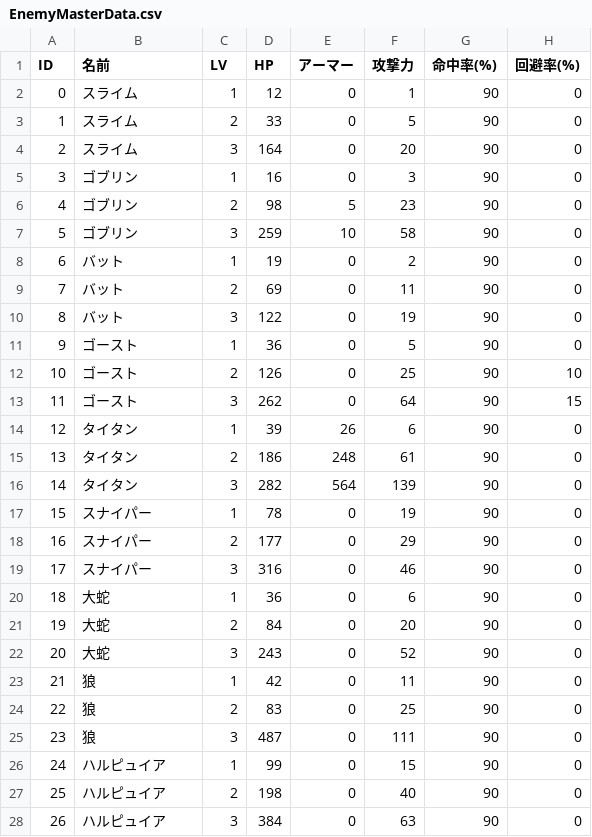
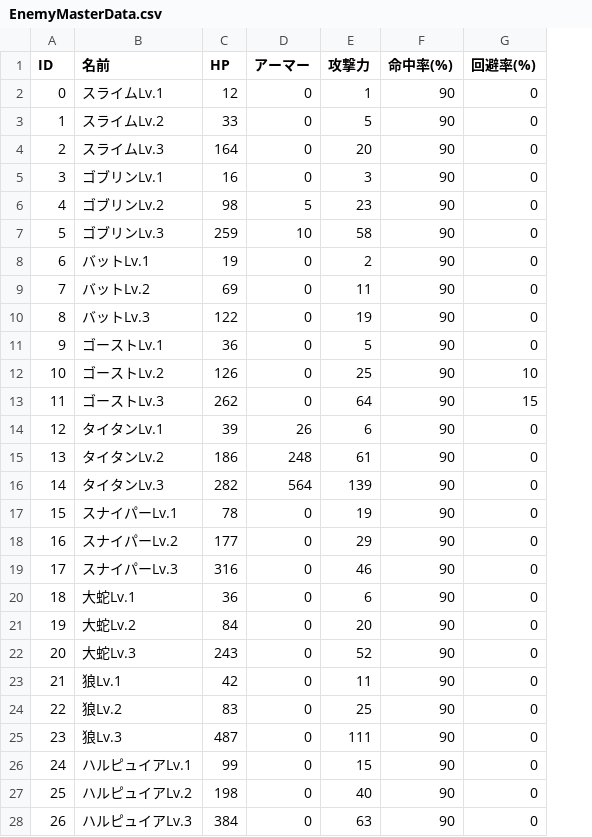
Before and after one commit to gif-hara/MineS, a CSV file: Assets/DataSources/Csv/EnemyMasterData.csv, drawn as a sheet; only a part is shown; the diff covers the shown part only; the diff names each change by its address in the sheet, - before the commit and + after, or states it on an @@ line.

```diff
--- a/Assets/DataSources/Csv/EnemyMasterData.csv
+++ b/Assets/DataSources/Csv/EnemyMasterData.csv
-column C (LV), rows 2-28: 1 | 2 | 3 | 1 | 2 | 3 | 1 | 2 | 3 | 1 | 2 | 3 | 1 | 2 | 3 | 1 | 2 | 3 | 1 | 2 | 3 | 1 | 2 | 3 | 1 | 2 | 3
-B2 (名前): スライム
+B2 (名前): スライムLv.1
-B3 (名前): スライム
+B3 (名前): スライムLv.2
-B4 (名前): スライム
+B4 (名前): スライムLv.3
-B5 (名前): ゴブリン
+B5 (名前): ゴブリンLv.1
-B6 (名前): ゴブリン
+B6 (名前): ゴブリンLv.2
-B7 (名前): ゴブリン
+B7 (名前): ゴブリンLv.3
-B8 (名前): バット
+B8 (名前): バットLv.1
-B9 (名前): バット
+B9 (名前): バットLv.2
-B10 (名前): バット
+B10 (名前): バットLv.3
-B11 (名前): ゴースト
+B11 (名前): ゴーストLv.1
-B12 (名前): ゴースト
+B12 (名前): ゴーストLv.2
-B13 (名前): ゴースト
+B13 (名前): ゴーストLv.3
-B14 (名前): タイタン
+B14 (名前): タイタンLv.1
-B15 (名前): タイタン
+B15 (名前): タイタンLv.2
-B16 (名前): タイタン
+B16 (名前): タイタンLv.3
-B17 (名前): スナイパー
+B17 (名前): スナイパーLv.1
-B18 (名前): スナイパー
+B18 (名前): スナイパーLv.2
-B19 (名前): スナイパー
+B19 (名前): スナイパーLv.3
-B20 (名前): 大蛇
+B20 (名前): 大蛇Lv.1
-B21 (名前): 大蛇
+B21 (名前): 大蛇Lv.2
-B22 (名前): 大蛇
+B22 (名前): 大蛇Lv.3
-B23 (名前): 狼
+B23 (名前): 狼Lv.1
-B24 (名前): 狼
+B24 (名前): 狼Lv.2
-B25 (名前): 狼
+B25 (名前): 狼Lv.3
-B26 (名前): ハルピュイア
+B26 (名前): ハルピュイアLv.1
-B27 (名前): ハルピュイア
+B27 (名前): ハルピュイアLv.2
-B28 (名前): ハルピュイア
+B28 (名前): ハルピュイアLv.3
```
Also changed, not shown: 78 edited cells elsewhere in this file, Assets/DataSources/Csv/Dungeon/DungeonTartarusScarletCaveItemTable.csv, Assets/DataSources/Csv/Dungeon/DungeonTartarusScarletCaveShopTable.csv, 4 other files.
